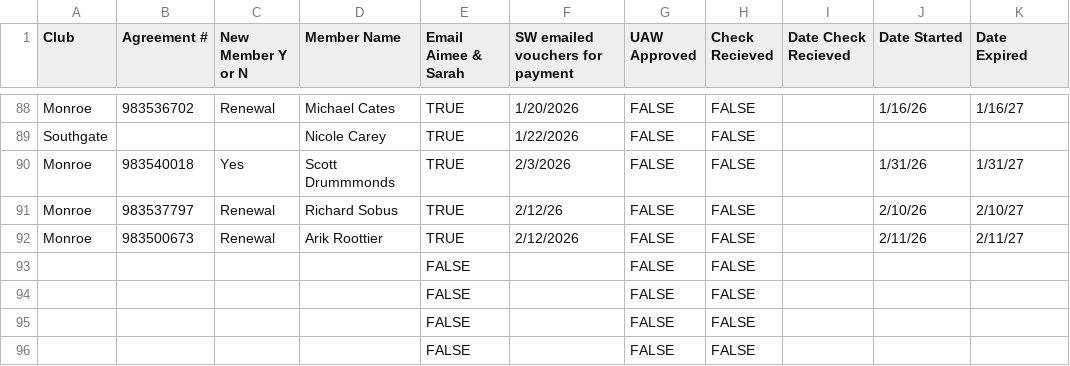
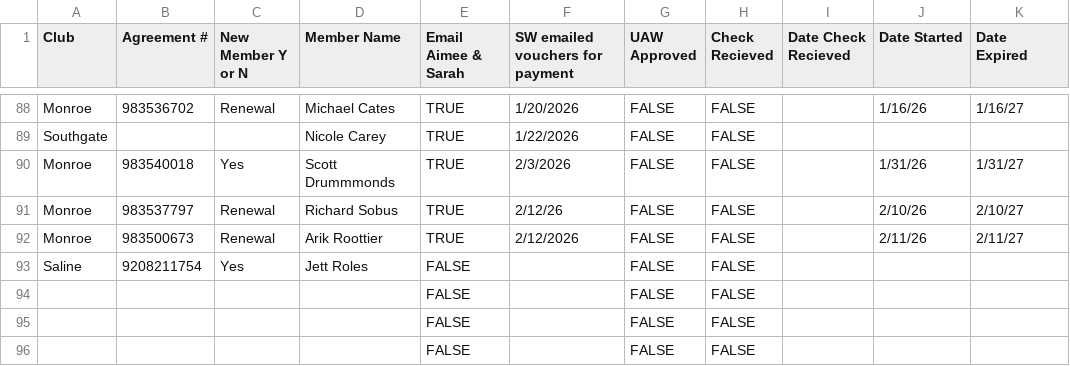
Before and after one commit to ezcpu/HW-Dashboard, a CSV file: data/uaw_ford.csv, drawn as a sheet; only a part is shown, gaps mark what is left out; the diff names each change by its address in the sheet, - before the commit and + after, or states it on an @@ line.

```diff
--- a/data/uaw_ford.csv
+++ b/data/uaw_ford.csv
-A93 (Club): (empty)
+A93 (Club): Saline
-B93 (Agreement #): (empty)
+B93 (Agreement #): 9208211754
-C93 (New Member Y or N): (empty)
+C93 (New Member Y or N): Yes
-D93 (Member Name): (empty)
+D93 (Member Name): Jett Roles
```
